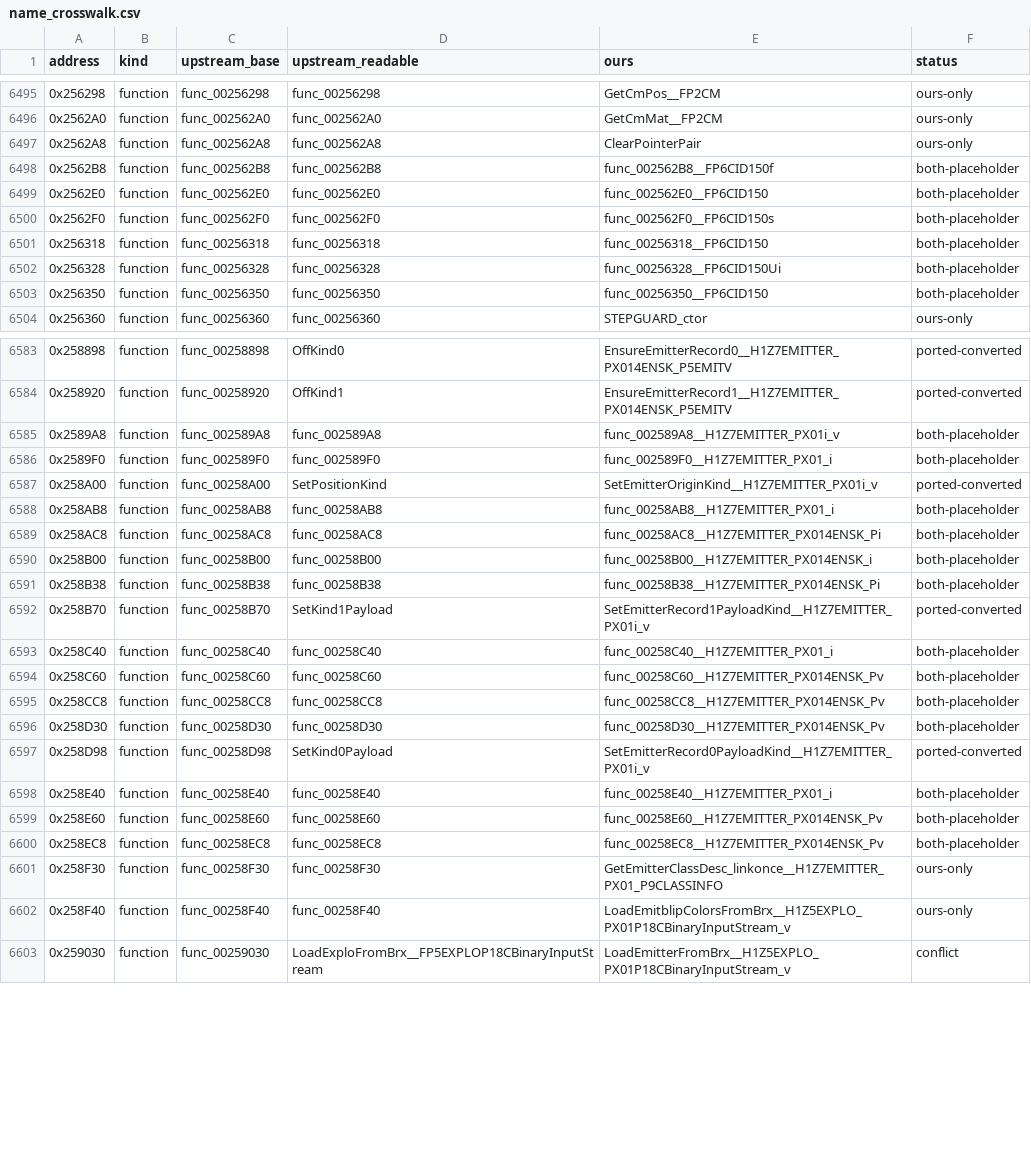
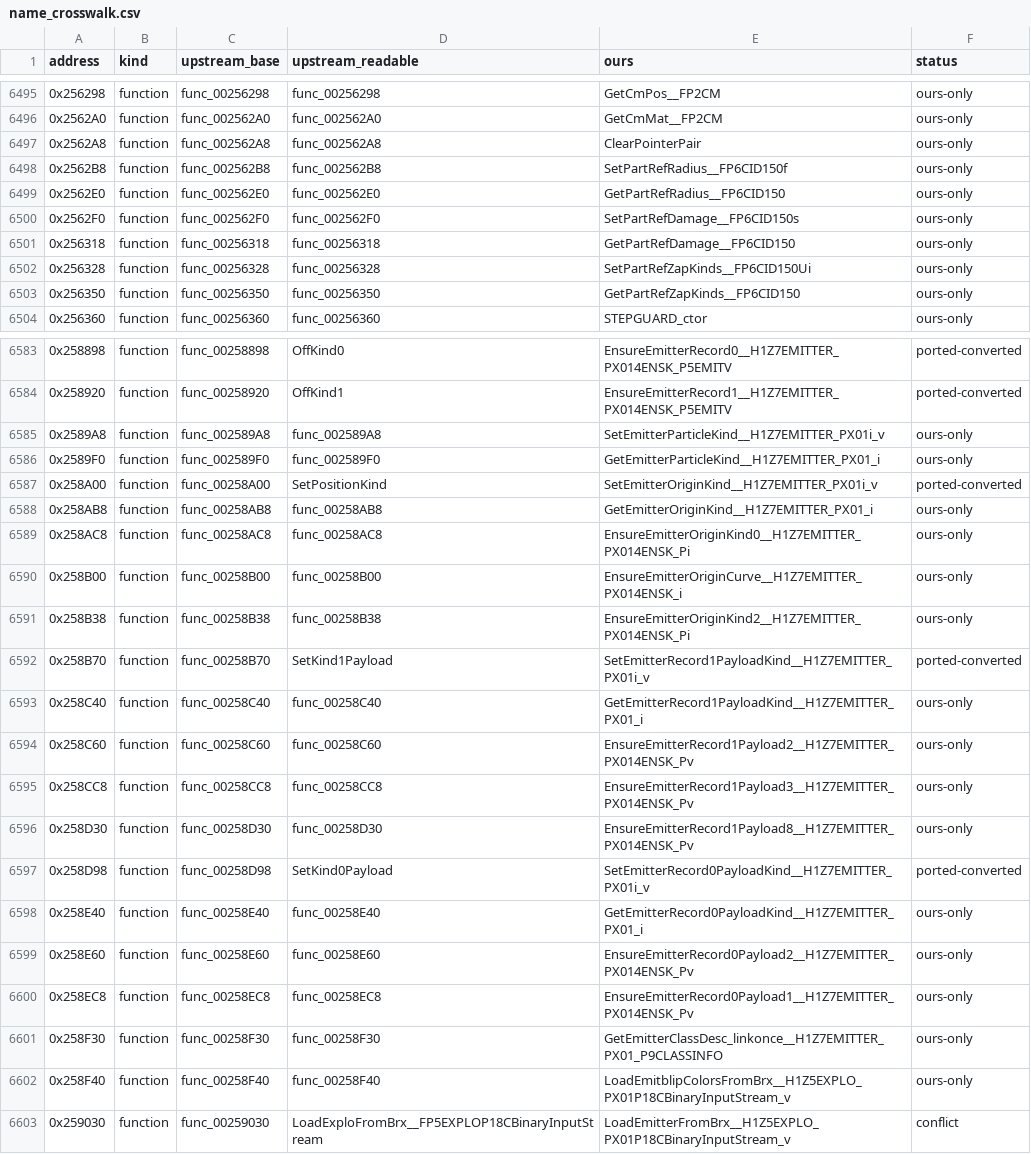
Before and after one commit to brc7/sly2-decomp, a CSV file: docs/upstream/name_crosswalk.csv, drawn as a sheet; only a part is shown, gaps mark what is left out; the diff covers the shown part only.

```diff
--- a/docs/upstream/name_crosswalk.csv
+++ b/docs/upstream/name_crosswalk.csv
@@ -6497,8 +6497,8 @@ address,kind,upstream_base,upstream_readable,ours,status
 0x2562A8,function,func_002562A8,func_002562A8,ClearPointerPair,ours-only
-0x2562B8,function,func_002562B8,func_002562B8,func_002562B8__FP6CID150f,both-placeholder
-0x2562E0,function,func_002562E0,func_002562E0,func_002562E0__FP6CID150,both-placeholder
-0x2562F0,function,func_002562F0,func_002562F0,func_002562F0__FP6CID150s,both-placeholder
-0x256318,function,func_00256318,func_00256318,func_00256318__FP6CID150,both-placeholder
-0x256328,function,func_00256328,func_00256328,func_00256328__FP6CID150Ui,both-placeholder
-0x256350,function,func_00256350,func_00256350,func_00256350__FP6CID150,both-placeholder
+0x2562B8,function,func_002562B8,func_002562B8,SetPartRefRadius__FP6CID150f,ours-only
+0x2562E0,function,func_002562E0,func_002562E0,GetPartRefRadius__FP6CID150,ours-only
+0x2562F0,function,func_002562F0,func_002562F0,SetPartRefDamage__FP6CID150s,ours-only
+0x256318,function,func_00256318,func_00256318,GetPartRefDamage__FP6CID150,ours-only
+0x256328,function,func_00256328,func_00256328,SetPartRefZapKinds__FP6CID150Ui,ours-only
+0x256350,function,func_00256350,func_00256350,GetPartRefZapKinds__FP6CID150,ours-only
 0x256360,function,func_00256360,func_00256360,STEPGUARD_ctor,ours-only
@@ -6584,18 +6584,18 @@ address,kind,upstream_base,upstream_readable,ours,status
 0x258920,function,func_00258920,OffKind1,EnsureEmitterRecord1__H1Z7EMITTER_PX014ENSK_P5EMITV,ported-converted
-0x2589A8,function,func_002589A8,func_002589A8,func_002589A8__H1Z7EMITTER_PX01i_v,both-placeholder
-0x2589F0,function,func_002589F0,func_002589F0,func_002589F0__H1Z7EMITTER_PX01_i,both-placeholder
+0x2589A8,function,func_002589A8,func_002589A8,SetEmitterParticleKind__H1Z7EMITTER_PX01i_v,ours-only
+0x2589F0,function,func_002589F0,func_002589F0,GetEmitterParticleKind__H1Z7EMITTER_PX01_i,ours-only
 0x258A00,function,func_00258A00,SetPositionKind,SetEmitterOriginKind__H1Z7EMITTER_PX01i_v,ported-converted
-0x258AB8,function,func_00258AB8,func_00258AB8,func_00258AB8__H1Z7EMITTER_PX01_i,both-placeholder
-0x258AC8,function,func_00258AC8,func_00258AC8,func_00258AC8__H1Z7EMITTER_PX014ENSK_Pi,both-placeholder
-0x258B00,function,func_00258B00,func_00258B00,func_00258B00__H1Z7EMITTER_PX014ENSK_i,both-placeholder
-0x258B38,function,func_00258B38,func_00258B38,func_00258B38__H1Z7EMITTER_PX014ENSK_Pi,both-placeholder
+0x258AB8,function,func_00258AB8,func_00258AB8,GetEmitterOriginKind__H1Z7EMITTER_PX01_i,ours-only
+0x258AC8,function,func_00258AC8,func_00258AC8,EnsureEmitterOriginKind0__H1Z7EMITTER_PX014ENSK_Pi,ours-only
+0x258B00,function,func_00258B00,func_00258B00,EnsureEmitterOriginCurve__H1Z7EMITTER_PX014ENSK_i,ours-only
+0x258B38,function,func_00258B38,func_00258B38,EnsureEmitterOriginKind2__H1Z7EMITTER_PX014ENSK_Pi,ours-only
 0x258B70,function,func_00258B70,SetKind1Payload,SetEmitterRecord1PayloadKind__H1Z7EMITTER_PX01i_v,ported-converted
-0x258C40,function,func_00258C40,func_00258C40,func_00258C40__H1Z7EMITTER_PX01_i,both-placeholder
-0x258C60,function,func_00258C60,func_00258C60,func_00258C60__H1Z7EMITTER_PX014ENSK_Pv,both-placeholder
-0x258CC8,function,func_00258CC8,func_00258CC8,func_00258CC8__H1Z7EMITTER_PX014ENSK_Pv,both-placeholder
-0x258D30,function,func_00258D30,func_00258D30,func_00258D30__H1Z7EMITTER_PX014ENSK_Pv,both-placeholder
+0x258C40,function,func_00258C40,func_00258C40,GetEmitterRecord1PayloadKind__H1Z7EMITTER_PX01_i,ours-only
+0x258C60,function,func_00258C60,func_00258C60,EnsureEmitterRecord1Payload2__H1Z7EMITTER_PX014ENSK_Pv,ours-only
+0x258CC8,function,func_00258CC8,func_00258CC8,EnsureEmitterRecord1Payload3__H1Z7EMITTER_PX014ENSK_Pv,ours-only
+0x258D30,function,func_00258D30,func_00258D30,EnsureEmitterRecord1Payload8__H1Z7EMITTER_PX014ENSK_Pv,ours-only
 0x258D98,function,func_00258D98,SetKind0Payload,SetEmitterRecord0PayloadKind__H1Z7EMITTER_PX01i_v,ported-converted
-0x258E40,function,func_00258E40,func_00258E40,func_00258E40__H1Z7EMITTER_PX01_i,both-placeholder
-0x258E60,function,func_00258E60,func_00258E60,func_00258E60__H1Z7EMITTER_PX014ENSK_Pv,both-placeholder
-0x258EC8,function,func_00258EC8,func_00258EC8,func_00258EC8__H1Z7EMITTER_PX014ENSK_Pv,both-placeholder
+0x258E40,function,func_00258E40,func_00258E40,GetEmitterRecord0PayloadKind__H1Z7EMITTER_PX01_i,ours-only
+0x258E60,function,func_00258E60,func_00258E60,EnsureEmitterRecord0Payload2__H1Z7EMITTER_PX014ENSK_Pv,ours-only
+0x258EC8,function,func_00258EC8,func_00258EC8,EnsureEmitterRecord0Payload1__H1Z7EMITTER_PX014ENSK_Pv,ours-only
 0x258F30,function,func_00258F30,func_00258F30,GetEmitterClassDesc_linkonce__H1Z7EMITTER_PX01_P9CLASSINFO,ours-only
```
Also changed, not shown: 34 edited cells elsewhere in this file, config/functions.csv, config/matched.csv, 10 other files.
